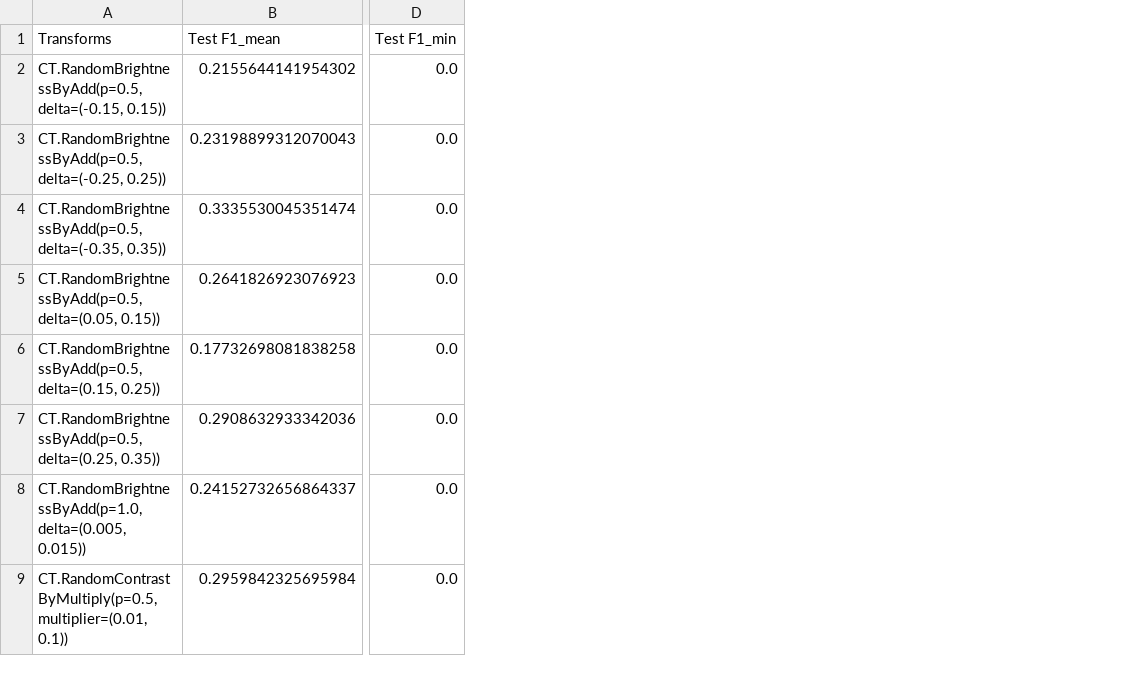
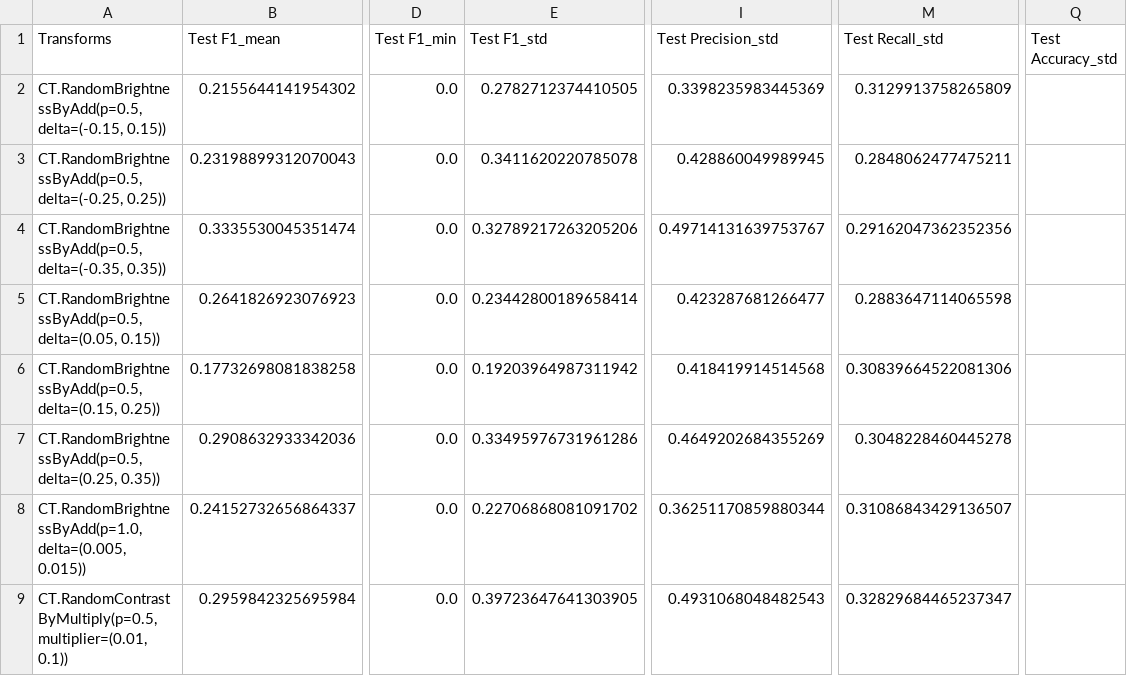
Before and after one commit to Asthera/Bachelor, a CSV file: Practical/results/sweeps_edited/cruht9ii.csv, drawn as a sheet; only a part is shown, gaps mark what is left out; the diff names each change by its address in the sheet, - before the commit and + after, or states it on an @@ line.

```diff
--- a/Practical/results/sweeps_edited/cruht9ii.csv
+++ b/Practical/results/sweeps_edited/cruht9ii.csv
+column E (Test F1_std), rows 2-9: 0.2782712374410505 | 0.3411620220785078 | 0.32789217263205206 | 0.23442800189658414 | 0.19203964987311942 | 0.33495976731961286 | 0.22706868081091702 | 0.39723647641303905
+column I (Test Precision_std), rows 2-9: 0.3398235983445369 | 0.428860049989945 | 0.49714131639753767 | 0.423287681266477 | 0.418419914514568 | 0.4649202684355269 | 0.36251170859880344 | 0.4931068048482543
+column M (Test Recall_std), rows 2-9: 0.3129913758265809 | 0.2848062477475211 | 0.29162047362352356 | 0.2883647114065598 | 0.30839664522081306 | 0.3048228460445278 | 0.31086843429136507 | 0.32829684465237347
+column Q (Test Accuracy_std), empty
```
Also changed, not shown: Practical/results/sweeps_edited/97eubagm.csv, Practical/results/sweeps_edited/d1x4gpe3.csv, 9 other files.
